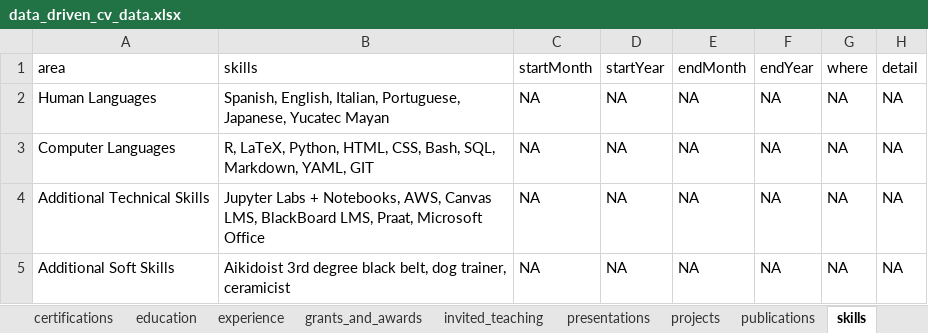
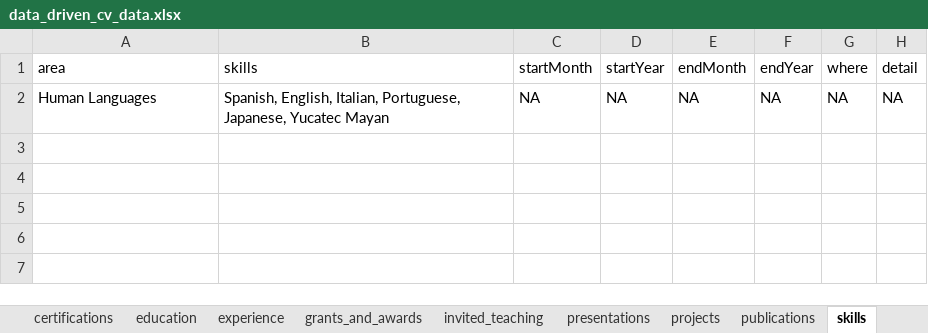
Before and after one commit to erwinlares/carpentries_skillup_december2022, an Excel workbook: data/data_driven_cv_data.xlsx, sheet skills, drawn as a sheet; values as stored, in another font and other column widths than the file's, no borders; the diff names each change by its address in the sheet, - before the commit and + after, or states it on an @@ line.

```diff
--- a/data/data_driven_cv_data.xlsx (sheet skills)
+++ b/data/data_driven_cv_data.xlsx (sheet skills)
-row 3: Computer Languages | R, LaTeX, Python, HTML, CSS, Bash, SQL, Markdown, YAML, GIT | NA | NA | NA | NA | NA | NA
-row 4: Additional Technical Skills | Jupyter Labs + Notebooks, AWS, Canvas LMS, BlackBoard LMS, Praat, Microsoft Office | NA | NA | NA | NA | NA | NA
-row 5: Additional Soft Skills | Aikidoist 3rd degree black belt, dog trainer, ceramicist | NA | NA | NA | NA | NA | NA
```
Also changed, not shown: sheet experience, sheet invited_teaching, sheet presentations, sheet projects, 1 other file.
